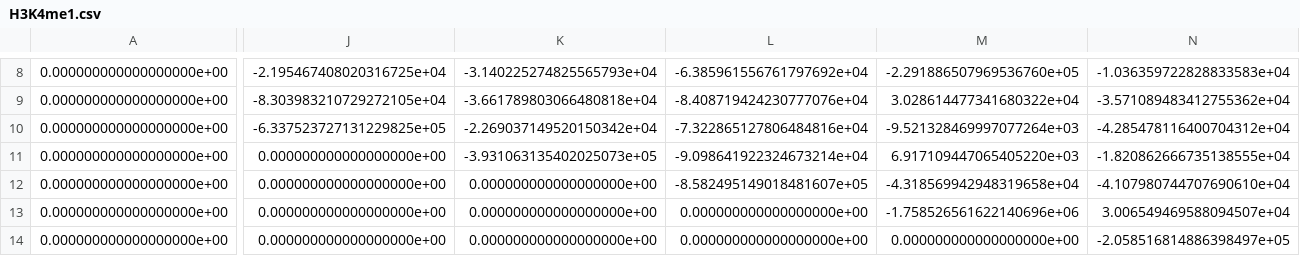
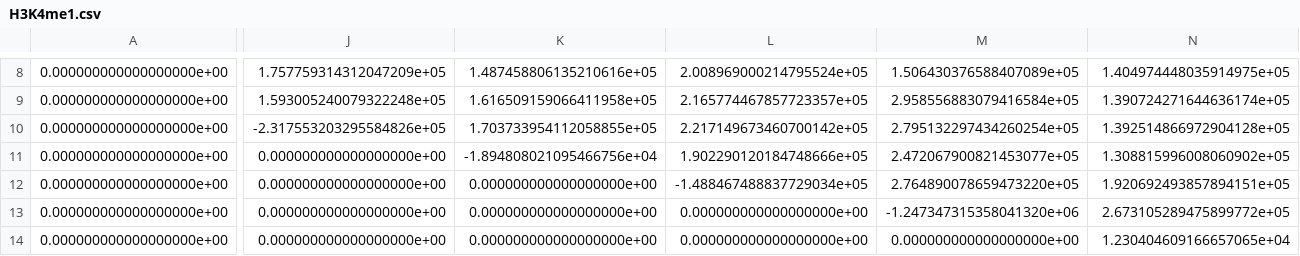
Before and after one commit to davidaknowles/epidiff, a CSV file: cythonBinReads/pairwise/H3K4me1.csv, drawn as a sheet; only a part is shown, gaps mark what is left out; the diff covers the shown part only; the diff names each change by its address in the sheet, - before the commit and + after, or states it on an @@ line.

Commit message:
sum pairwise

```diff
--- a/cythonBinReads/pairwise/H3K4me1.csv
+++ b/cythonBinReads/pairwise/H3K4me1.csv
-J8: -2.195467408020316725e+04
+J8: 1.757759314312047209e+05
-K8: -3.140225274825565793e+04
+K8: 1.487458806135210616e+05
-L8: -6.385961556761797692e+04
+L8: 2.008969000214795524e+05
-M8: -2.291886507969536760e+05
+M8: 1.506430376588407089e+05
-N8: -1.036359722828833583e+04
+N8: 1.404974448035914975e+05
-J9: -8.303983210729272105e+04
+J9: 1.593005240079322248e+05
-K9: -3.661789803066480818e+04
+K9: 1.616509159066411958e+05
-L9: -8.408719424230777076e+04
+L9: 2.165774467857723357e+05
-M9: 3.028614477341680322e+04
+M9: 2.958556883079416584e+05
-N9: -3.571089483412755362e+04
+N9: 1.390724271644636174e+05
-J10: -6.337523727131229825e+05
+J10: -2.317553203295584826e+05
-K10: -2.269037149520150342e+04
+K10: 1.703733954112058855e+05
-L10: -7.322865127806484816e+04
+L10: 2.217149673460700142e+05
-M10: -9.521328469997077264e+03
+M10: 2.795132297434260254e+05
-N10: -4.285478116400704312e+04
+N10: 1.392514866972904128e+05
-K11: -3.931063135402025073e+05
+K11: -1.894808021095466756e+04
-L11: -9.098641922324673214e+04
+L11: 1.902290120184748666e+05
-M11: 6.917109447065405220e+03
+M11: 2.472067900821453077e+05
-N11: -1.820862666735138555e+04
+N11: 1.308815996008060902e+05
-L12: -8.582495149018481607e+05
+L12: -1.488467488837729034e+05
-M12: -4.318569942948319658e+04
+M12: 2.764890078659473220e+05
-N12: -4.107980744707690610e+04
+N12: 1.920692493857894151e+05
-M13: -1.758526561622140696e+06
+M13: -1.247347315358041320e+06
-N13: 3.006549469588094507e+04
+N13: 2.673105289475899772e+05
-N14: -2.058516814886398497e+05
+N14: 1.230404609166657065e+04
```
Also changed, not shown: 5 added rows, 5 removed rows and 20 edited cells elsewhere in this file, cythonBinReads/pairwise/H3K27ac.csv, cythonBinReads/pairwise/H3K27me3.csv, 5 other files.
